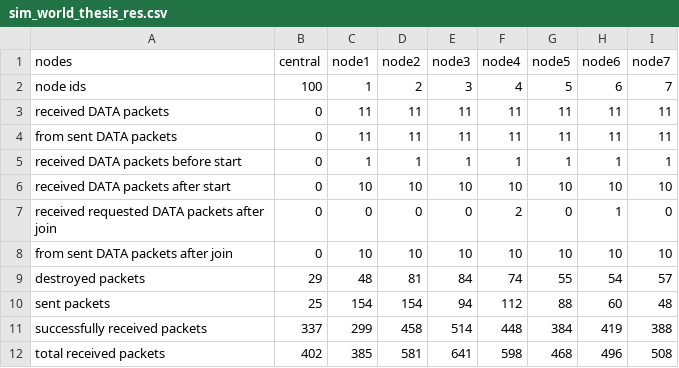
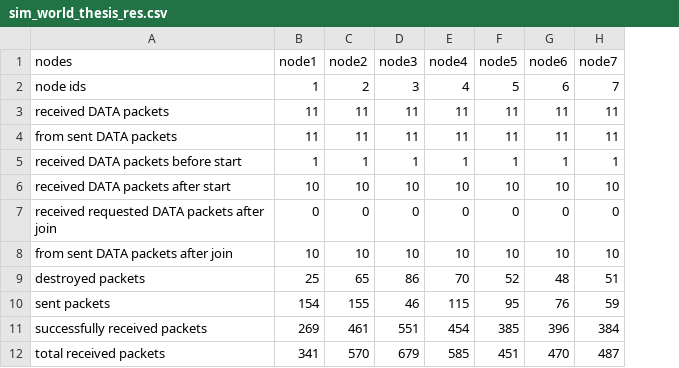
Before and after one commit to markuslehner/lora-mesh-network, a CSV file: simulation/results/sim_world_thesis_res.csv, drawn as a sheet; removed rows and columns are numbered as before the commit, all else as after; the diff names each change by its address in the sheet, - before the commit and + after, or states it on an @@ line.

```diff
--- a/simulation/results/sim_world_thesis_res.csv
+++ b/simulation/results/sim_world_thesis_res.csv
-column B (central), rows 2-12: 100 | 0 | 0 | 0 | 0 | 0 | 0 | 29 | 25 | 337 | 402
-E7 (node4): 2
+E7 (node4): 0
-G7 (node6): 1
+G7 (node6): 0
-B9 (node1): 48
+B9 (node1): 25
-C9 (node2): 81
+C9 (node2): 65
-D9 (node3): 84
+D9 (node3): 86
-E9 (node4): 74
+E9 (node4): 70
-F9 (node5): 55
+F9 (node5): 52
-G9 (node6): 54
+G9 (node6): 48
-H9 (node7): 57
+H9 (node7): 51
-C10 (node2): 154
+C10 (node2): 155
-D10 (node3): 94
+D10 (node3): 46
-E10 (node4): 112
+E10 (node4): 115
-F10 (node5): 88
+F10 (node5): 95
-G10 (node6): 60
+G10 (node6): 76
-H10 (node7): 48
+H10 (node7): 59
-B11 (node1): 299
+B11 (node1): 269
-C11 (node2): 458
+C11 (node2): 461
-D11 (node3): 514
+D11 (node3): 551
-E11 (node4): 448
+E11 (node4): 454
-F11 (node5): 384
+F11 (node5): 385
-G11 (node6): 419
+G11 (node6): 396
-H11 (node7): 388
+H11 (node7): 384
-B12 (node1): 385
+B12 (node1): 341
-C12 (node2): 581
+C12 (node2): 570
-D12 (node3): 641
+D12 (node3): 679
-E12 (node4): 598
+E12 (node4): 585
-F12 (node5): 468
+F12 (node5): 451
-G12 (node6): 496
+G12 (node6): 470
-H12 (node7): 508
+H12 (node7): 487
```
Also changed, not shown: 15 other files.
